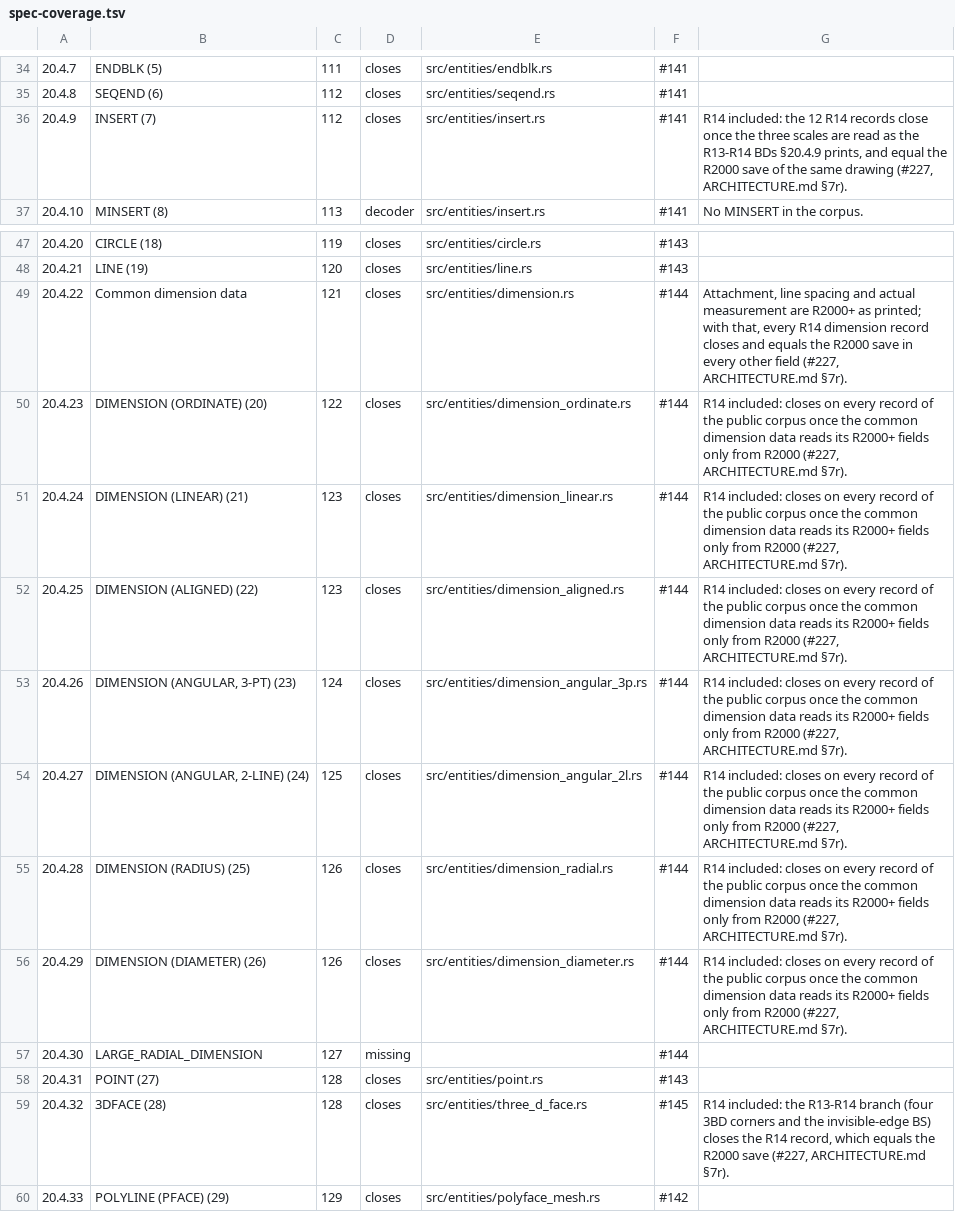
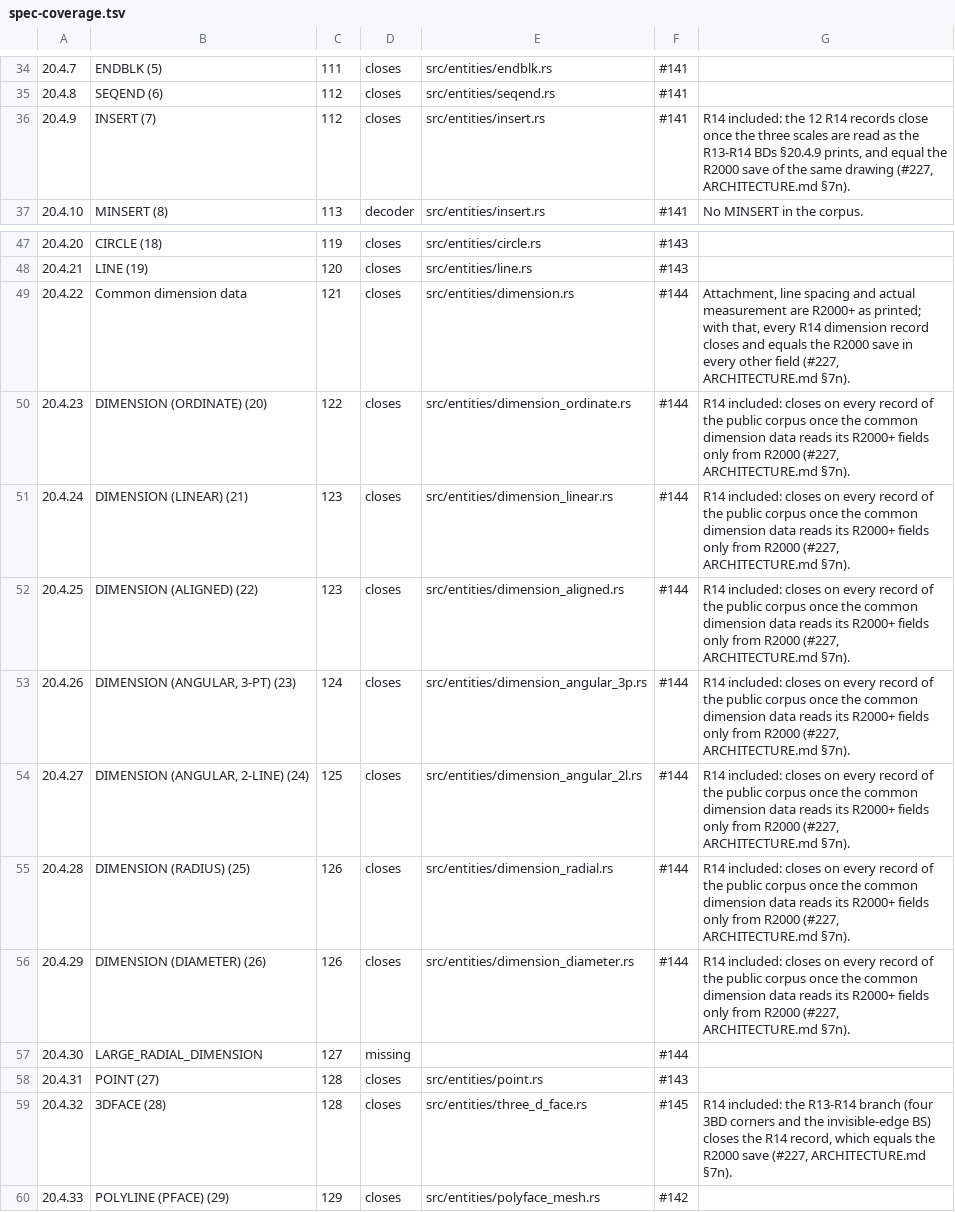
Before and after one commit to DrunkOnJava/dwg-rs, a TSV file: docs/data/spec-coverage.tsv, drawn as a sheet; only a part is shown, gaps mark what is left out.

Commit message:
docs(architecture): renumber the new section (7r->7n) after the sections main added

```diff
--- a/docs/data/spec-coverage.tsv
+++ b/docs/data/spec-coverage.tsv
@@ -35,3 +35,3 @@
 20.4.8	SEQEND (6)	112	closes	src/entities/seqend.rs	#141	
-20.4.9	INSERT (7)	112	closes	src/entities/insert.rs	#141	R14 included: the 12 R14 records close once the three scales are read as the R13-R14 BDs §20.4.9 prints, and equal the R2000 save of the same drawing (#227, ARCHITECTURE.md §7r).
+20.4.9	INSERT (7)	112	closes	src/entities/insert.rs	#141	R14 included: the 12 R14 records close once the three scales are read as the R13-R14 BDs §20.4.9 prints, and equal the R2000 save of the same drawing (#227, ARCHITECTURE.md §7n).
 20.4.10	MINSERT (8)	113	decoder	src/entities/insert.rs	#141	No MINSERT in the corpus.
@@ -48,13 +48,13 @@
 20.4.21	LINE (19)	120	closes	src/entities/line.rs	#143	
-20.4.22	Common dimension data	121	closes	src/entities/dimension.rs	#144	Attachment, line spacing and actual measurement are R2000+ as printed; with that, every R14 dimension record closes and equals the R2000 save in every other field (#227, ARCHITECTURE.md §7r).
-20.4.23	DIMENSION (ORDINATE) (20)	122	closes	src/entities/dimension_ordinate.rs	#144	R14 included: closes on every record of the public corpus once the common dimension data reads its R2000+ fields only from R2000 (#227, ARCHITECTURE.md §7r).
-20.4.24	DIMENSION (LINEAR) (21)	123	closes	src/entities/dimension_linear.rs	#144	R14 included: closes on every record of the public corpus once the common dimension data reads its R2000+ fields only from R2000 (#227, ARCHITECTURE.md §7r).
-20.4.25	DIMENSION (ALIGNED) (22)	123	closes	src/entities/dimension_aligned.rs	#144	R14 included: closes on every record of the public corpus once the common dimension data reads its R2000+ fields only from R2000 (#227, ARCHITECTURE.md §7r).
-20.4.26	DIMENSION (ANGULAR, 3-PT) (23)	124	closes	src/entities/dimension_angular_3p.rs	#144	R14 included: closes on every record of the public corpus once the common dimension data reads its R2000+ fields only from R2000 (#227, ARCHITECTURE.md §7r).
-20.4.27	DIMENSION (ANGULAR, 2-LINE) (24)	125	closes	src/entities/dimension_angular_2l.rs	#144	R14 included: closes on every record of the public corpus once the common dimension data reads its R2000+ fields only from R2000 (#227, ARCHITECTURE.md §7r).
-20.4.28	DIMENSION (RADIUS) (25)	126	closes	src/entities/dimension_radial.rs	#144	R14 included: closes on every record of the public corpus once the common dimension data reads its R2000+ fields only from R2000 (#227, ARCHITECTURE.md §7r).
-20.4.29	DIMENSION (DIAMETER) (26)	126	closes	src/entities/dimension_diameter.rs	#144	R14 included: closes on every record of the public corpus once the common dimension data reads its R2000+ fields only from R2000 (#227, ARCHITECTURE.md §7r).
+20.4.22	Common dimension data	121	closes	src/entities/dimension.rs	#144	Attachment, line spacing and actual measurement are R2000+ as printed; with that, every R14 dimension record closes and equals the R2000 save in every other field (#227, ARCHITECTURE.md §7n).
+20.4.23	DIMENSION (ORDINATE) (20)	122	closes	src/entities/dimension_ordinate.rs	#144	R14 included: closes on every record of the public corpus once the common dimension data reads its R2000+ fields only from R2000 (#227, ARCHITECTURE.md §7n).
+20.4.24	DIMENSION (LINEAR) (21)	123	closes	src/entities/dimension_linear.rs	#144	R14 included: closes on every record of the public corpus once the common dimension data reads its R2000+ fields only from R2000 (#227, ARCHITECTURE.md §7n).
+20.4.25	DIMENSION (ALIGNED) (22)	123	closes	src/entities/dimension_aligned.rs	#144	R14 included: closes on every record of the public corpus once the common dimension data reads its R2000+ fields only from R2000 (#227, ARCHITECTURE.md §7n).
+20.4.26	DIMENSION (ANGULAR, 3-PT) (23)	124	closes	src/entities/dimension_angular_3p.rs	#144	R14 included: closes on every record of the public corpus once the common dimension data reads its R2000+ fields only from R2000 (#227, ARCHITECTURE.md §7n).
+20.4.27	DIMENSION (ANGULAR, 2-LINE) (24)	125	closes	src/entities/dimension_angular_2l.rs	#144	R14 included: closes on every record of the public corpus once the common dimension data reads its R2000+ fields only from R2000 (#227, ARCHITECTURE.md §7n).
+20.4.28	DIMENSION (RADIUS) (25)	126	closes	src/entities/dimension_radial.rs	#144	R14 included: closes on every record of the public corpus once the common dimension data reads its R2000+ fields only from R2000 (#227, ARCHITECTURE.md §7n).
+20.4.29	DIMENSION (DIAMETER) (26)	126	closes	src/entities/dimension_diameter.rs	#144	R14 included: closes on every record of the public corpus once the common dimension data reads its R2000+ fields only from R2000 (#227, ARCHITECTURE.md §7n).
 20.4.30	LARGE_RADIAL_DIMENSION	127	missing		#144	
 20.4.31	POINT (27)	128	closes	src/entities/point.rs	#143	
-20.4.32	3DFACE (28)	128	closes	src/entities/three_d_face.rs	#145	R14 included: the R13-R14 branch (four 3BD corners and the invisible-edge BS) closes the R14 record, which equals the R2000 save (#227, ARCHITECTURE.md §7r).
+20.4.32	3DFACE (28)	128	closes	src/entities/three_d_face.rs	#145	R14 included: the R13-R14 branch (four 3BD corners and the invisible-edge BS) closes the R14 record, which equals the R2000 save (#227, ARCHITECTURE.md §7n).
 20.4.33	POLYLINE (PFACE) (29)	129	closes	src/entities/polyface_mesh.rs	#142	
```
Also changed, not shown: 4 other files.
